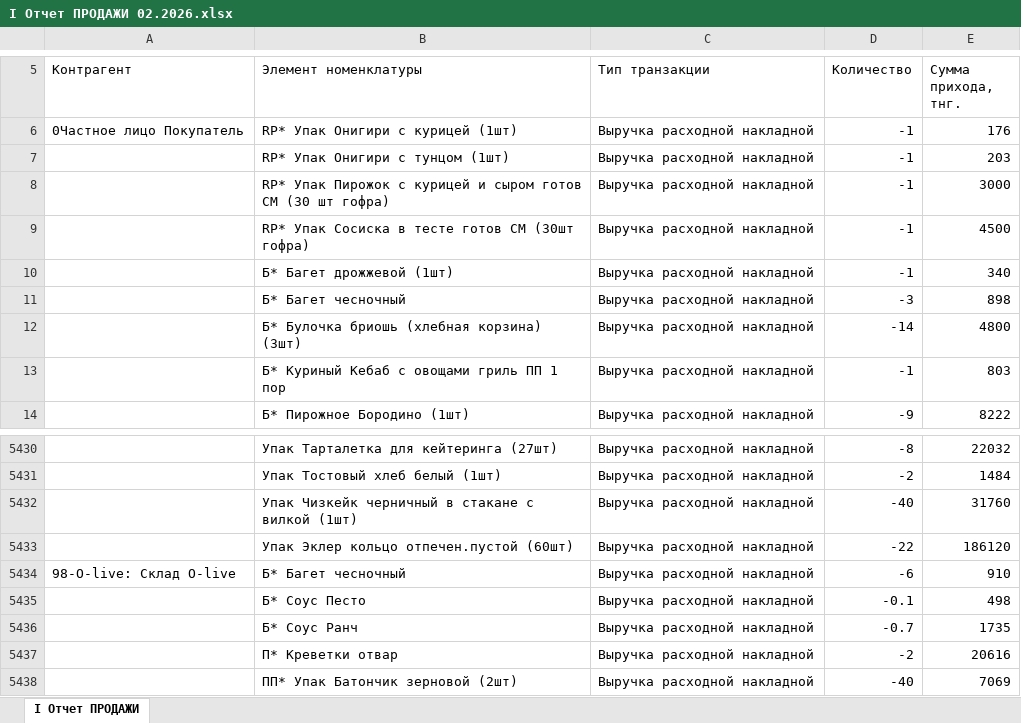
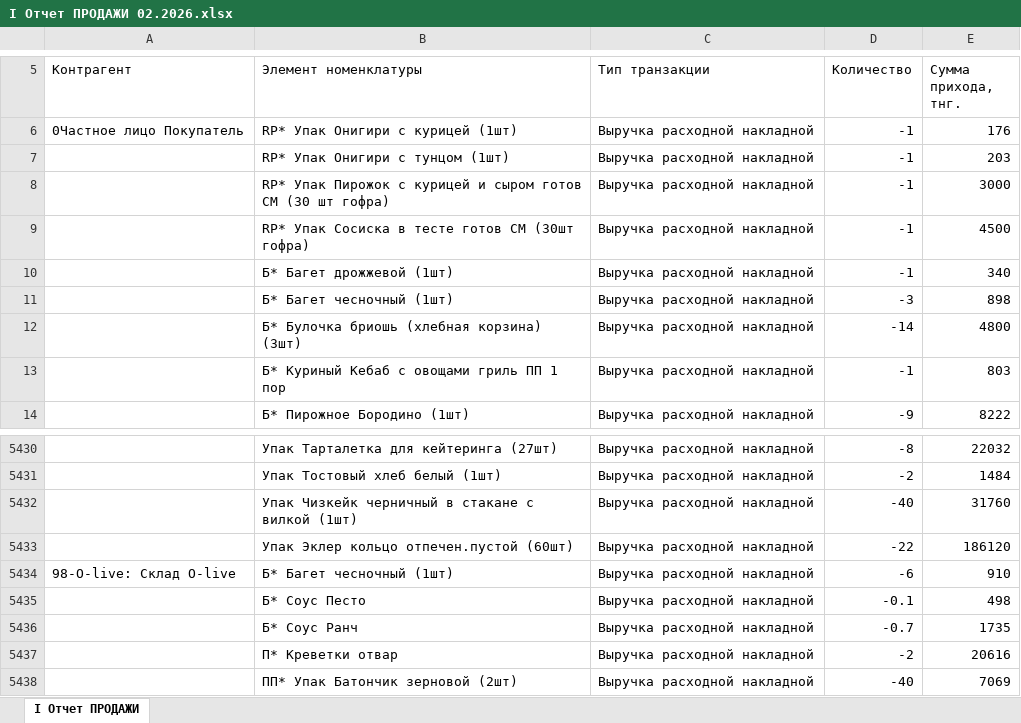
Before and after one commit to Olgagerassimenko/fin-director, an Excel workbook: I Отчет ПРОДАЖИ 02.2026.xlsx, sheet I Отчет ПРОДАЖИ, drawn as a sheet; only a part is shown, gaps mark what is left out; values as stored, in another font and other column widths than the file's, no borders; the diff names each change by its address in the sheet, - before the commit and + after, or states it on an @@ line.

```diff
--- a/I Отчет ПРОДАЖИ 02.2026.xlsx (sheet I Отчет ПРОДАЖИ)
+++ b/I Отчет ПРОДАЖИ 02.2026.xlsx (sheet I Отчет ПРОДАЖИ)
-B11 (Элемент номенклатуры): Б* Багет чесночный
+B11 (Элемент номенклатуры): Б* Багет чесночный (1шт)
-B5434 (Элемент номенклатуры): Б* Багет чесночный
+B5434 (Элемент номенклатуры): Б* Багет чесночный (1шт)
```
Also changed, not shown: I Отчет ПРОДАЖИ 01.2026.xlsx, I Отчет ПРОДАЖИ 03.2026.xlsx, 43 other files.
